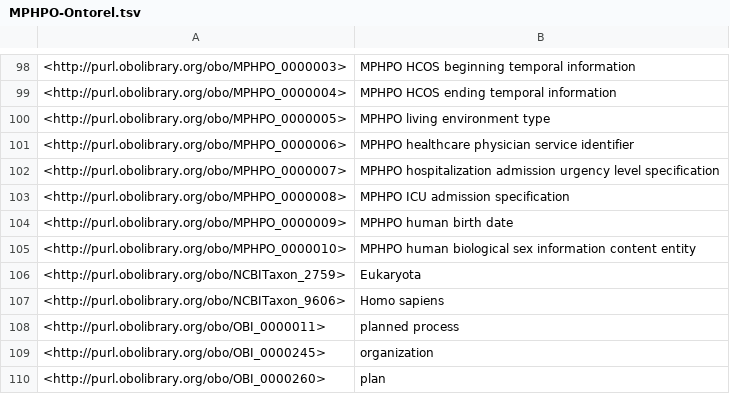
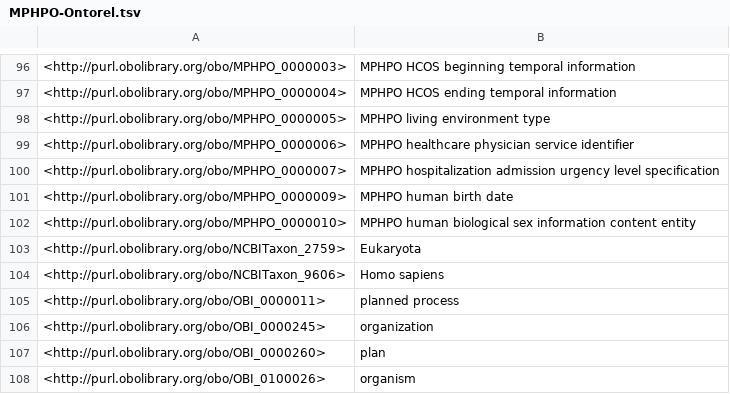
Before and after one commit to OpenLHS/MPHPO, a TSV file: src/ontology/subsets/MPHPO-Ontorel.tsv, drawn as a sheet; only a part is shown, gaps mark what is left out; the shorter side is filled out with more unchanged rows; the diff covers the shown part only; the diff names each change by its address in the sheet, - before the commit and + after, or states it on an @@ line.

```diff
--- a/src/ontology/subsets/MPHPO-Ontorel.tsv
+++ b/src/ontology/subsets/MPHPO-Ontorel.tsv
-row 103: <http://purl.obolibrary.org/obo/MPHPO_0000008> | MPHPO ICU admission specification
```
Also changed, not shown: 2 removed rows and 18 edited cells elsewhere in this file, subsets/MPHPO-Ontorel.tsv, 21 other files.
